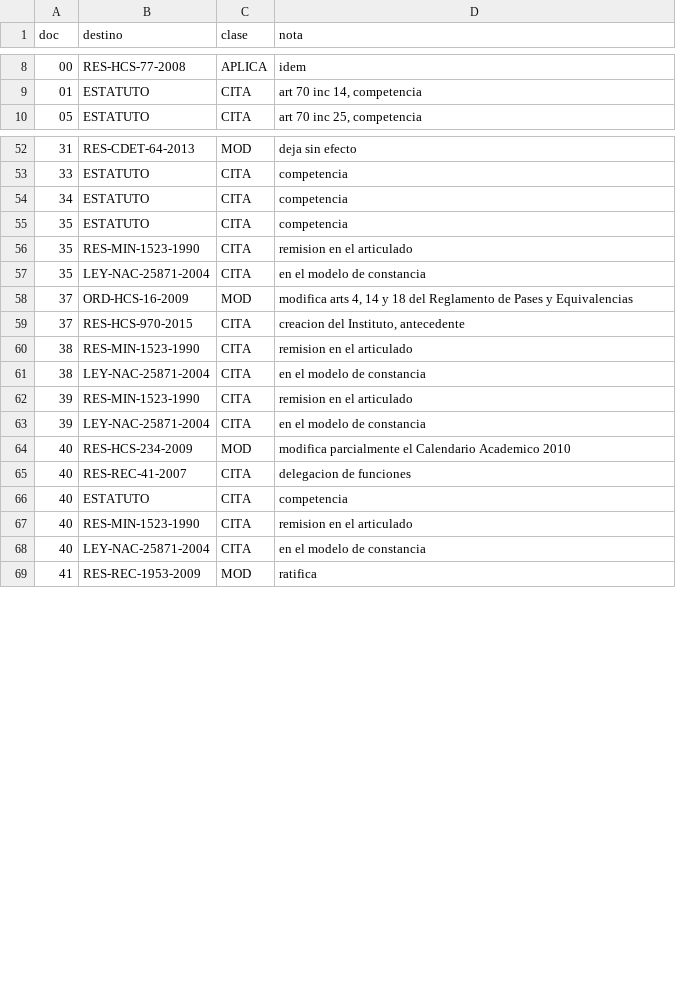
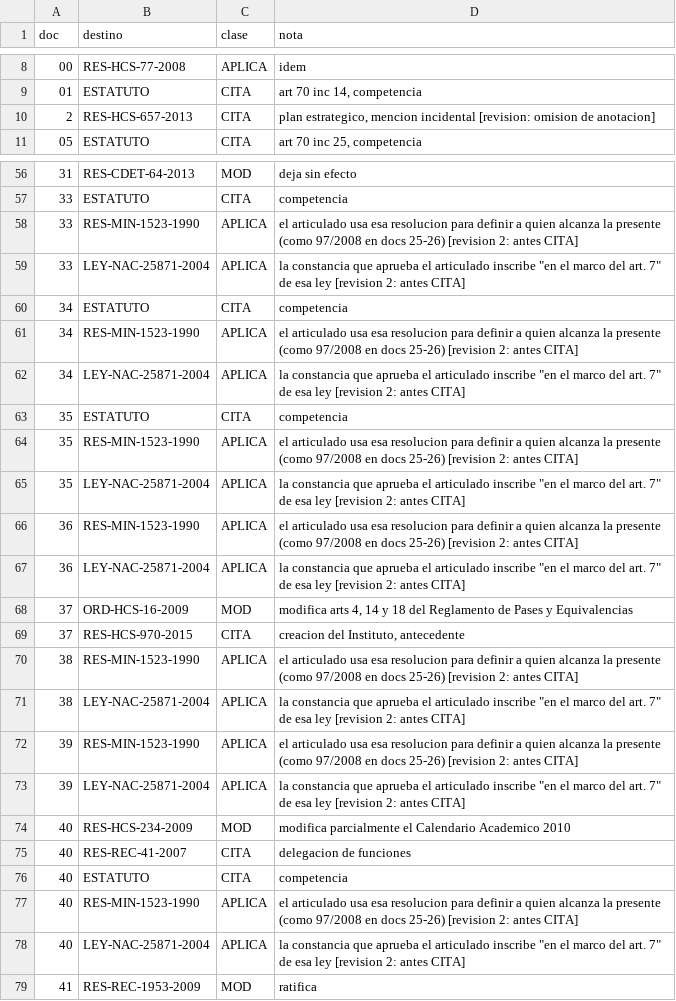
Before and after one commit to JuampiJPT/grafo-legal, a TSV file: data/corpus_unnoba/gold_pi4.tsv, drawn as a sheet; only a part is shown, gaps mark what is left out; the diff covers the shown part only.

```diff
--- a/data/corpus_unnoba/gold_pi4.tsv
+++ b/data/corpus_unnoba/gold_pi4.tsv
@@ -9,2 +9,3 @@ doc	destino	clase	nota
 01	ESTATUTO	CITA	art 70 inc 14, competencia
+2	RES-HCS-657-2013	CITA	plan estrategico, mencion incidental [revision: omision de anotacion]
 05	ESTATUTO	CITA	art 70 inc 25, competencia
@@ -53,12 +57,18 @@ doc	destino	clase	nota
 33	ESTATUTO	CITA	competencia
+33	RES-MIN-1523-1990	APLICA	el articulado usa esa resolucion para definir a quien alcanza la presente (como 97/2008 en docs 25-26) [revision 2: antes CITA]
+33	LEY-NAC-25871-2004	APLICA	"la constancia que aprueba el articulado inscribe ""en el marco del art. 7"" de esa ley [revision 2: antes CITA]"
 34	ESTATUTO	CITA	competencia
+34	RES-MIN-1523-1990	APLICA	el articulado usa esa resolucion para definir a quien alcanza la presente (como 97/2008 en docs 25-26) [revision 2: antes CITA]
+34	LEY-NAC-25871-2004	APLICA	"la constancia que aprueba el articulado inscribe ""en el marco del art. 7"" de esa ley [revision 2: antes CITA]"
 35	ESTATUTO	CITA	competencia
-35	RES-MIN-1523-1990	CITA	remision en el articulado
-35	LEY-NAC-25871-2004	CITA	en el modelo de constancia
+35	RES-MIN-1523-1990	APLICA	el articulado usa esa resolucion para definir a quien alcanza la presente (como 97/2008 en docs 25-26) [revision 2: antes CITA]
+35	LEY-NAC-25871-2004	APLICA	"la constancia que aprueba el articulado inscribe ""en el marco del art. 7"" de esa ley [revision 2: antes CITA]"
+36	RES-MIN-1523-1990	APLICA	el articulado usa esa resolucion para definir a quien alcanza la presente (como 97/2008 en docs 25-26) [revision 2: antes CITA]
+36	LEY-NAC-25871-2004	APLICA	"la constancia que aprueba el articulado inscribe ""en el marco del art. 7"" de esa ley [revision 2: antes CITA]"
 37	ORD-HCS-16-2009	MOD	modifica arts 4, 14 y 18 del Reglamento de Pases y Equivalencias
 37	RES-HCS-970-2015	CITA	creacion del Instituto, antecedente
-38	RES-MIN-1523-1990	CITA	remision en el articulado
-38	LEY-NAC-25871-2004	CITA	en el modelo de constancia
-39	RES-MIN-1523-1990	CITA	remision en el articulado
-39	LEY-NAC-25871-2004	CITA	en el modelo de constancia
+38	RES-MIN-1523-1990	APLICA	el articulado usa esa resolucion para definir a quien alcanza la presente (como 97/2008 en docs 25-26) [revision 2: antes CITA]
+38	LEY-NAC-25871-2004	APLICA	"la constancia que aprueba el articulado inscribe ""en el marco del art. 7"" de esa ley [revision 2: antes CITA]"
+39	RES-MIN-1523-1990	APLICA	el articulado usa esa resolucion para definir a quien alcanza la presente (como 97/2008 en docs 25-26) [revision 2: antes CITA]
+39	LEY-NAC-25871-2004	APLICA	"la constancia que aprueba el articulado inscribe ""en el marco del art. 7"" de esa ley [revision 2: antes CITA]"
 40	RES-HCS-234-2009	MOD	modifica parcialmente el Calendario Academico 2010
@@ -66,4 +76,4 @@ doc	destino	clase	nota
 40	ESTATUTO	CITA	competencia
-40	RES-MIN-1523-1990	CITA	remision en el articulado
-40	LEY-NAC-25871-2004	CITA	en el modelo de constancia
+40	RES-MIN-1523-1990	APLICA	el articulado usa esa resolucion para definir a quien alcanza la presente (como 97/2008 en docs 25-26) [revision 2: antes CITA]
+40	LEY-NAC-25871-2004	APLICA	"la constancia que aprueba el articulado inscribe ""en el marco del art. 7"" de esa ley [revision 2: antes CITA]"
 41	RES-REC-1953-2009	MOD	ratifica
```
Also changed, not shown: 2 added rows, 7 removed rows, 1 moved row and 4 edited cells elsewhere in this file, results/pi4_unnoba/errores.csv, results/pi4_unnoba/gold_normalizado.csv, 10 other files.
